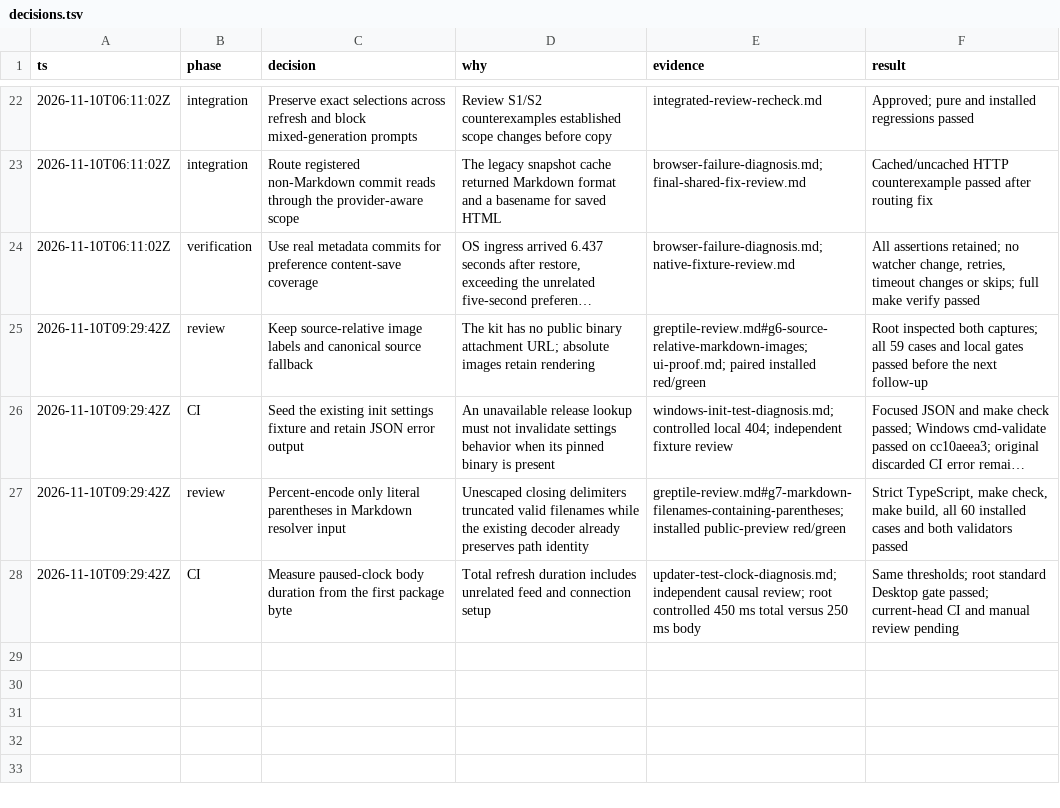
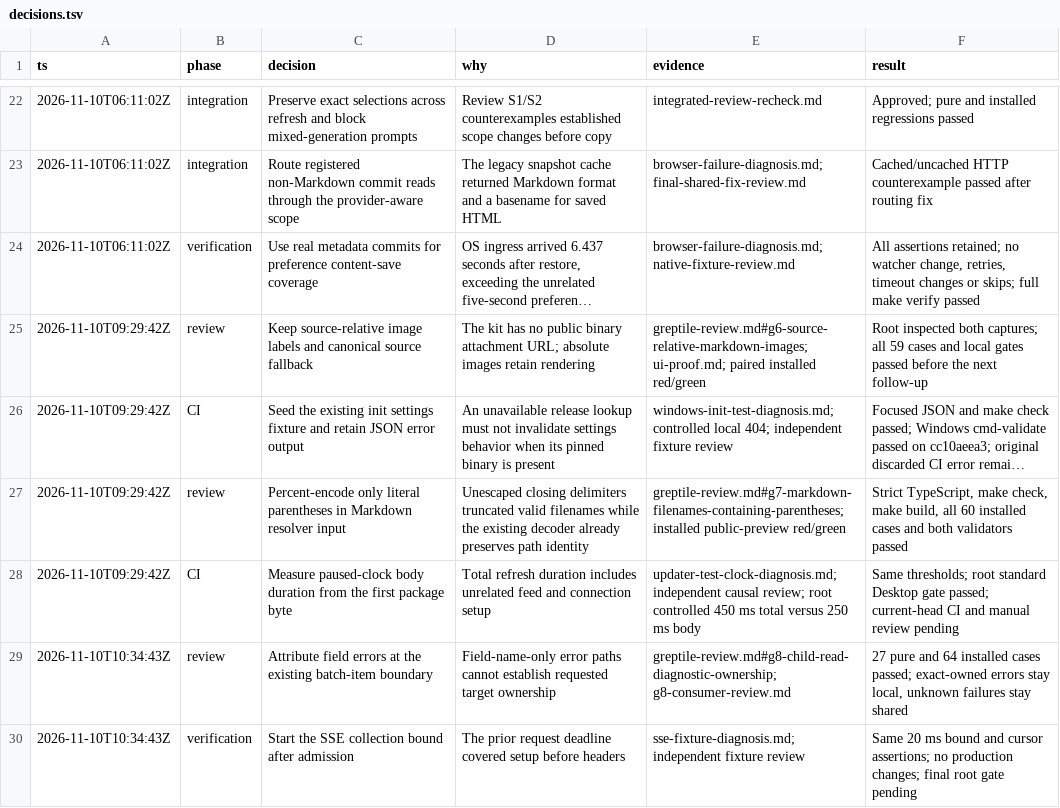
Before and after one commit to atomicobject/rhizome, a TSV file: docs/efforts/2026-11-09-agentic-engineering-experience/evidence/decisions.tsv, drawn as a sheet; only a part is shown, gaps mark what is left out; long unchanged cells end in …; the diff names each change by its address in the sheet, - before the commit and + after, or states it on an @@ line.

Commit message:
fix(delivery): preserve healthy selection through partial reads

```diff
--- a/docs/efforts/2026-11-09-agentic-engineering-experience/evidence/decisions.tsv
+++ b/docs/efforts/2026-11-09-agentic-engineering-experience/evidence/decisions.tsv
+row 29: 2026-11-10T10:34:43Z | review | Attribute field errors at the existing batch-item boundary | Field-name-only error paths cannot establish requested target ownership | greptile-review.md#g8-child-read-diagnostic-ownership; g8-consumer-review.md | 27 pure and 64 installed cases passed; exact-owned errors stay local, unknown failures stay shared
+row 30: 2026-11-10T10:34:43Z | verification | Start the SSE collection bound after admission | The prior request deadline covered setup before headers | sse-fixture-diagnosis.md; independent fixture review | Same 20 ms bound and cursor assertions; no production changes; final root gate pending
```
Also changed, not shown: 18 other files.
